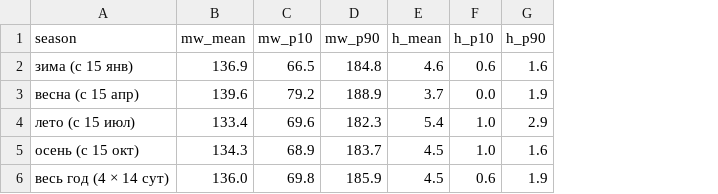
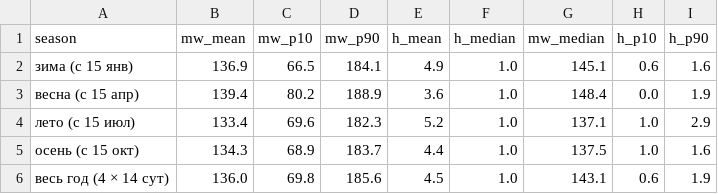
Before and after one commit to shrailymadil-debug/tynys-aktogay, a CSV file: team/tynys/data/flex.csv, drawn as a sheet; the diff names each change by its address in the sheet, - before the commit and + after, or states it on an @@ line.

```diff
--- a/team/tynys/data/flex.csv
+++ b/team/tynys/data/flex.csv
+column F (h_median), rows 2-6: all 1.0
+column G (mw_median), rows 2-6: 145.1 | 148.4 | 137.1 | 137.5 | 143.1
-D2 (mw_p90): 184.8
+D2 (mw_p90): 184.1
-E2 (h_mean): 4.6
+E2 (h_mean): 4.9
-B3 (mw_mean): 139.6
+B3 (mw_mean): 139.4
-C3 (mw_p10): 79.2
+C3 (mw_p10): 80.2
-E3 (h_mean): 3.7
+E3 (h_mean): 3.6
-E4 (h_mean): 5.4
+E4 (h_mean): 5.2
-E5 (h_mean): 4.5
+E5 (h_mean): 4.4
-D6 (mw_p90): 185.9
+D6 (mw_p90): 185.6
```
Also changed, not shown: 4 other files.
